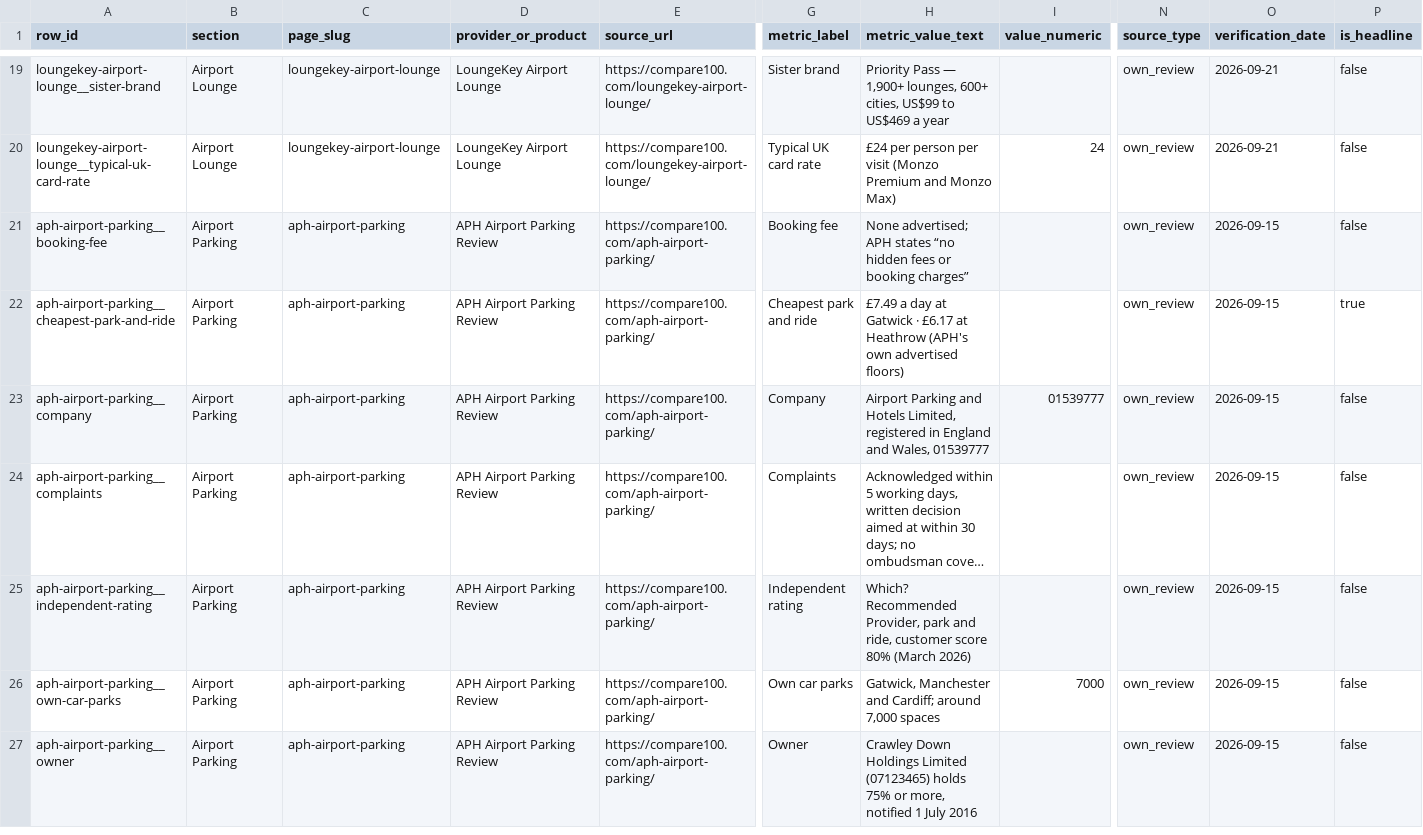
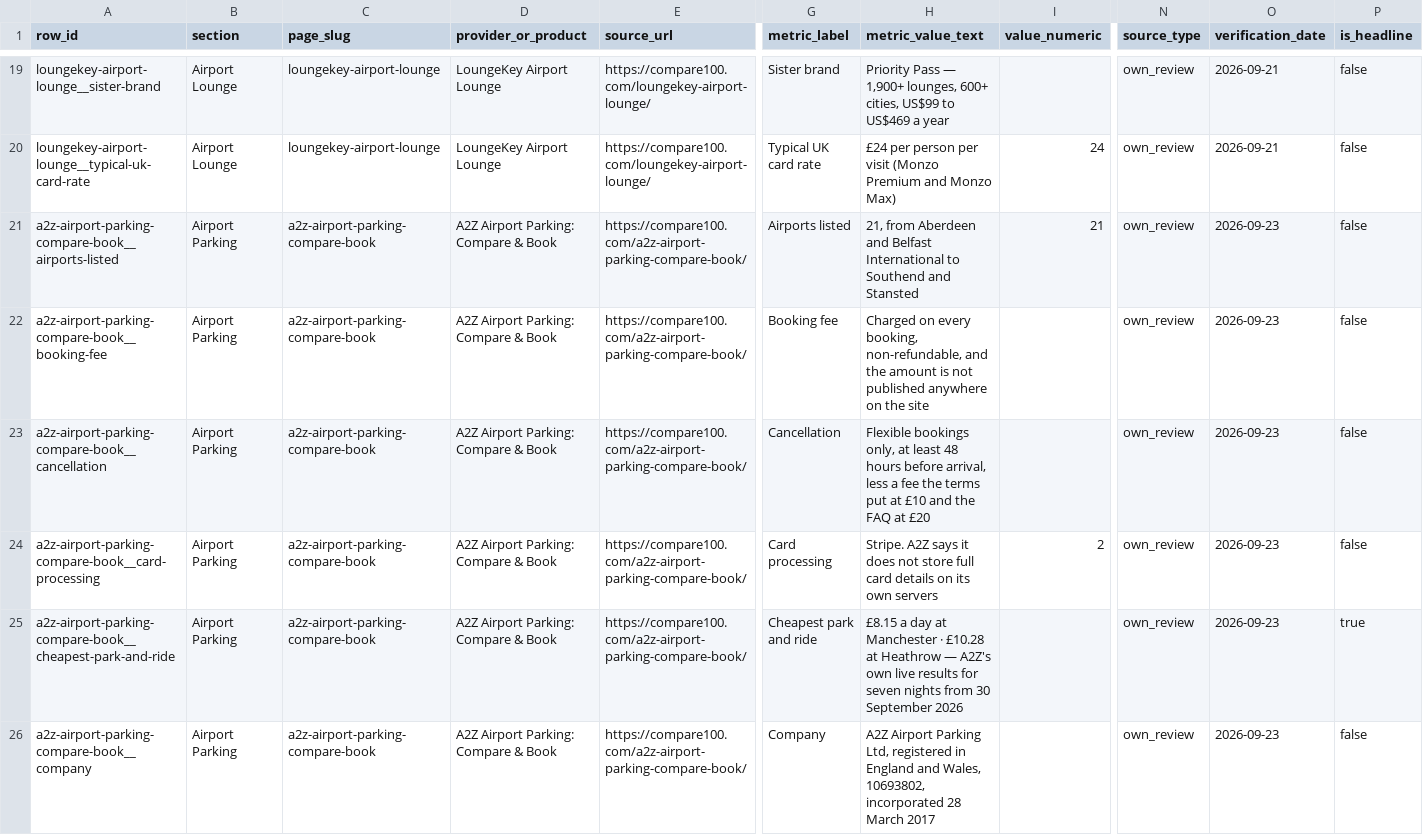
Before and after one commit to compare100/compare100, a CSV file: site/verified-figures.csv, drawn as a sheet; only a part is shown, gaps mark what is left out; the shorter side is filled out with more unchanged rows; long unchanged cells end in …; rows hold the shown columns only; the diff covers the shown part only; the diff names each change by its address in the sheet, - before the commit and + after, or states it on an @@ line.

Commit message:
Publish rewritten page(s)
Written by a scheduled Claude session, collected from Cloudflare D1,
re-checked against the quality gate and rebuilt by build.py.

```diff
--- a/site/verified-figures.csv
+++ b/site/verified-figures.csv
+row 21: a2z-airport-parking-compare-book__airports-listed | Airport Parking | a2z-airport-parking-compare-book | A2Z Airport Parking: Compare & Book | https://compare100.com/a2z-airport-parking-compare-book/ | Airports listed | 21, from Aberdeen and Belfast International to Southend and Stansted | 21 | own_review | 2026-09-23 | false
+row 22: a2z-airport-parking-compare-book__booking-fee | Airport Parking | a2z-airport-parking-compare-book | A2Z Airport Parking: Compare & Book | https://compare100.com/a2z-airport-parking-compare-book/ | Booking fee | Charged on every booking, non-refundable, and the amount is not published anywhere on the site |  | own_review | 2026-09-23 | false
+row 23: a2z-airport-parking-compare-book__cancellation | Airport Parking | a2z-airport-parking-compare-book | A2Z Airport Parking: Compare & Book | https://compare100.com/a2z-airport-parking-compare-book/ | Cancellation | Flexible bookings only, at least 48 hours before arrival, less a fee the terms put at £10 and the FAQ at £20 |  | own_review | 2026-09-23 | false
+row 24: a2z-airport-parking-compare-book__card-processing | Airport Parking | a2z-airport-parking-compare-book | A2Z Airport Parking: Compare & Book | https://compare100.com/a2z-airport-parking-compare-book/ | Card processing | Stripe. A2Z says it does not store full card details on its own servers | 2 | own_review | 2026-09-23 | false
+row 25: a2z-airport-parking-compare-book__cheapest-park-and-ride | Airport Parking | a2z-airport-parking-compare-book | A2Z Airport Parking: Compare & Book | https://compare100.com/a2z-airport-parking-compare-book/ | Cheapest park and ride | £8.15 a day at Manchester · £10.28 at Heathrow — A2Z's own live results for seven nights from 30 September 2026 |  | own_review | 2026-09-23 | true
+row 26: a2z-airport-parking-compare-book__company | Airport Parking | a2z-airport-parking-compare-book | A2Z Airport Parking: Compare & Book | https://compare100.com/a2z-airport-parking-compare-book/ | Company | A2Z Airport Parking Ltd, registered in England and Wales, 10693802, incorporated 28 March 2017 |  | own_review | 2026-09-23 | false
```
Also changed, not shown: 5 added rows elsewhere in this file, 9 other files.
